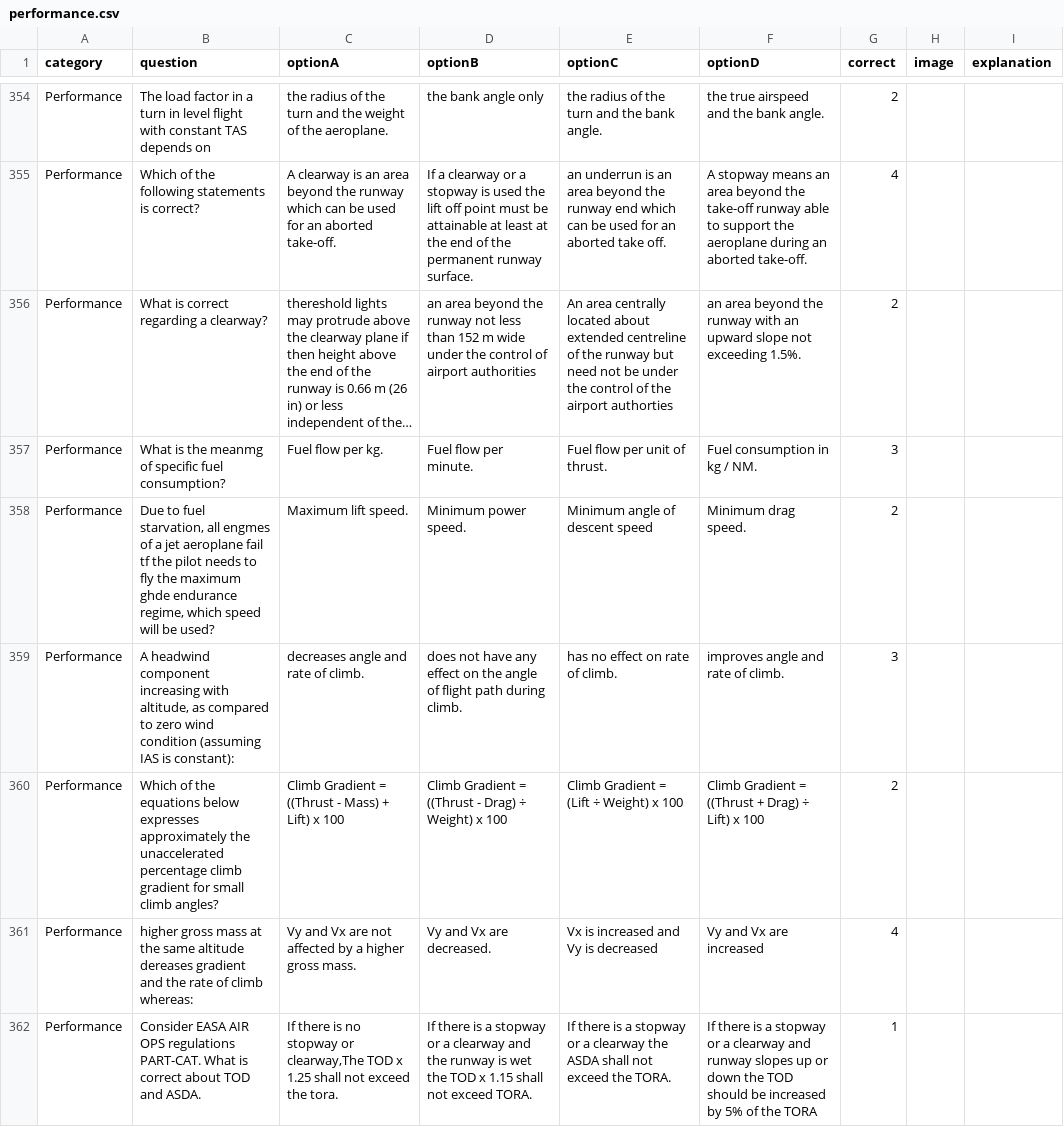
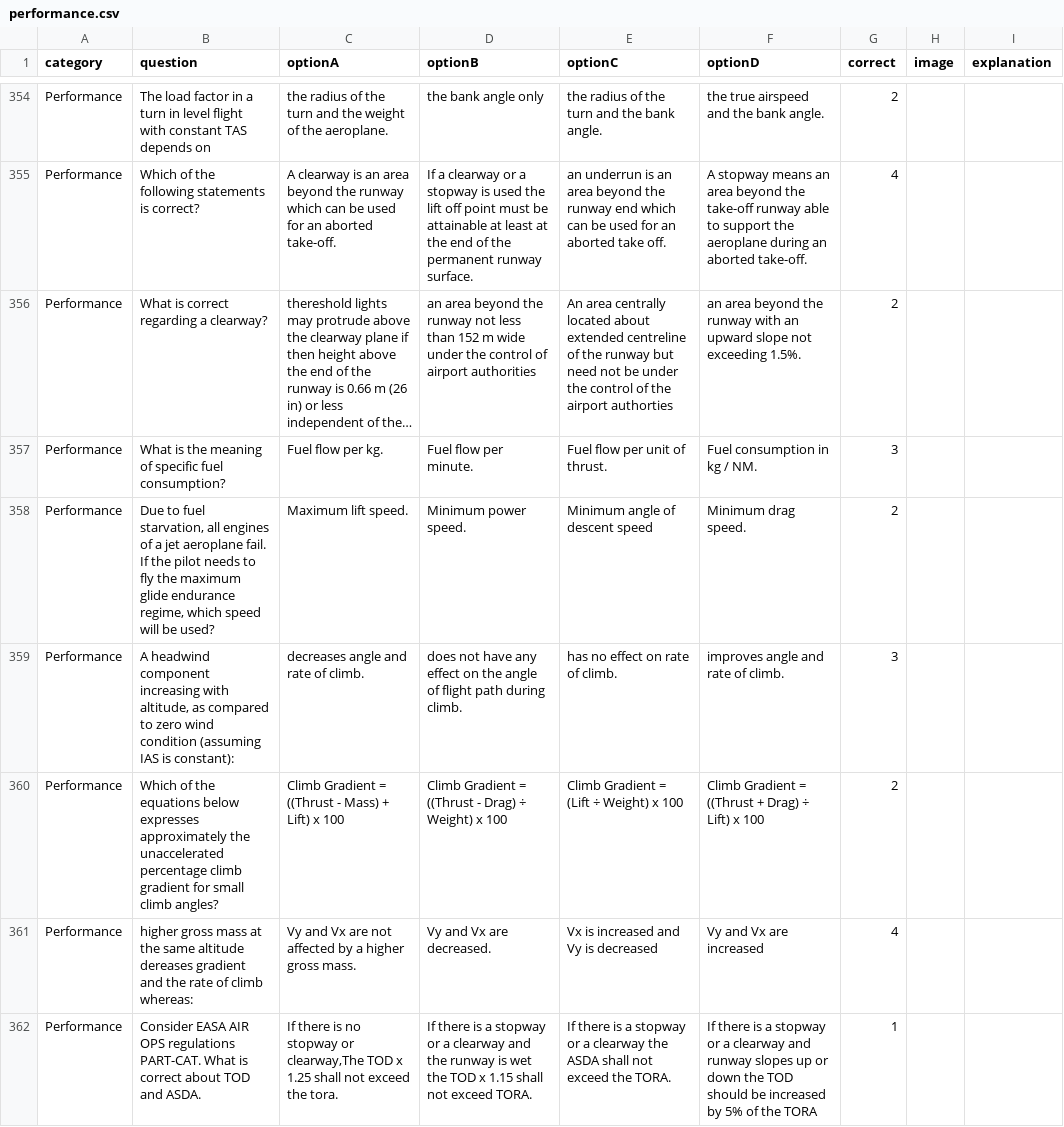
Before and after one commit to Georgesk1997/ETIHAD, a CSV file: categories/performance.csv, drawn as a sheet; only a part is shown, gaps mark what is left out; long unchanged cells end in …; the diff covers the shown part only; the diff names each change by its address in the sheet, - before the commit and + after, or states it on an @@ line.

```diff
--- a/categories/performance.csv
+++ b/categories/performance.csv
-B357 (question): …is the meanmg of specific…
+B357 (question): …is the meaning of specific…
-B358 (question): …starvation, all engmes of a jet aeroplane fail tf the pilot needs to fly the maximum ghde endurance regime,…
+B358 (question): …starvation, all engines of a jet aeroplane fail. If the pilot needs to fly the maximum glide endurance regime,…
```
Also changed, not shown: 1 added row, 1 removed row and 15 edited cells elsewhere in this file.
